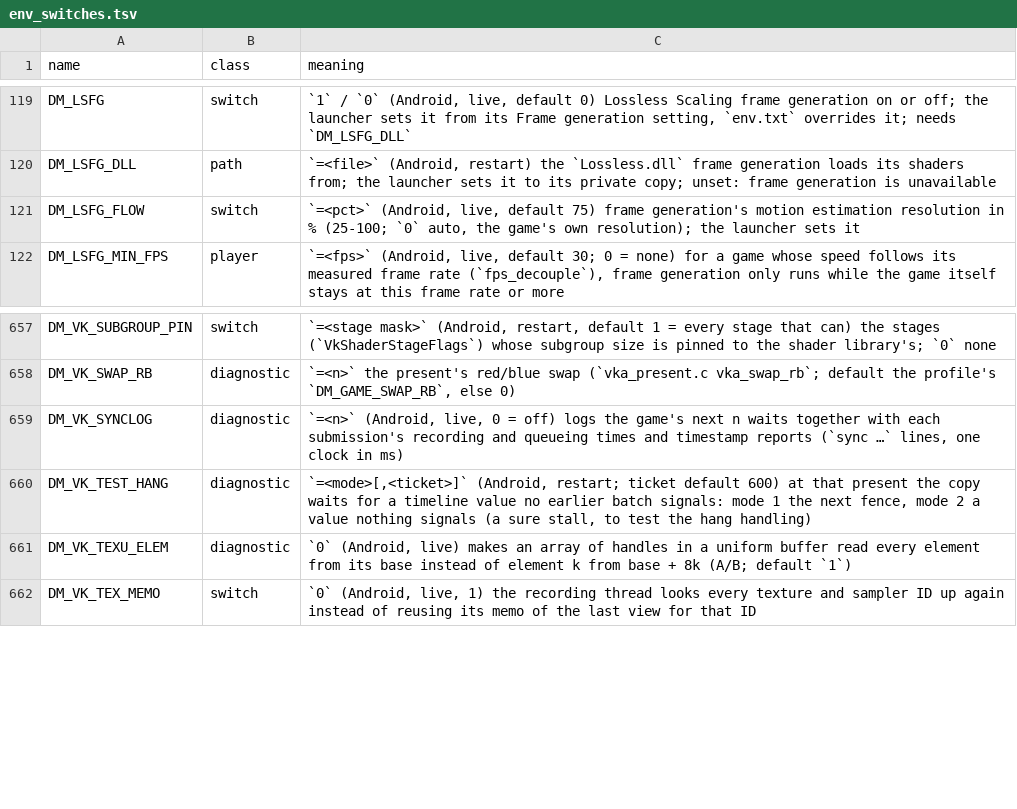
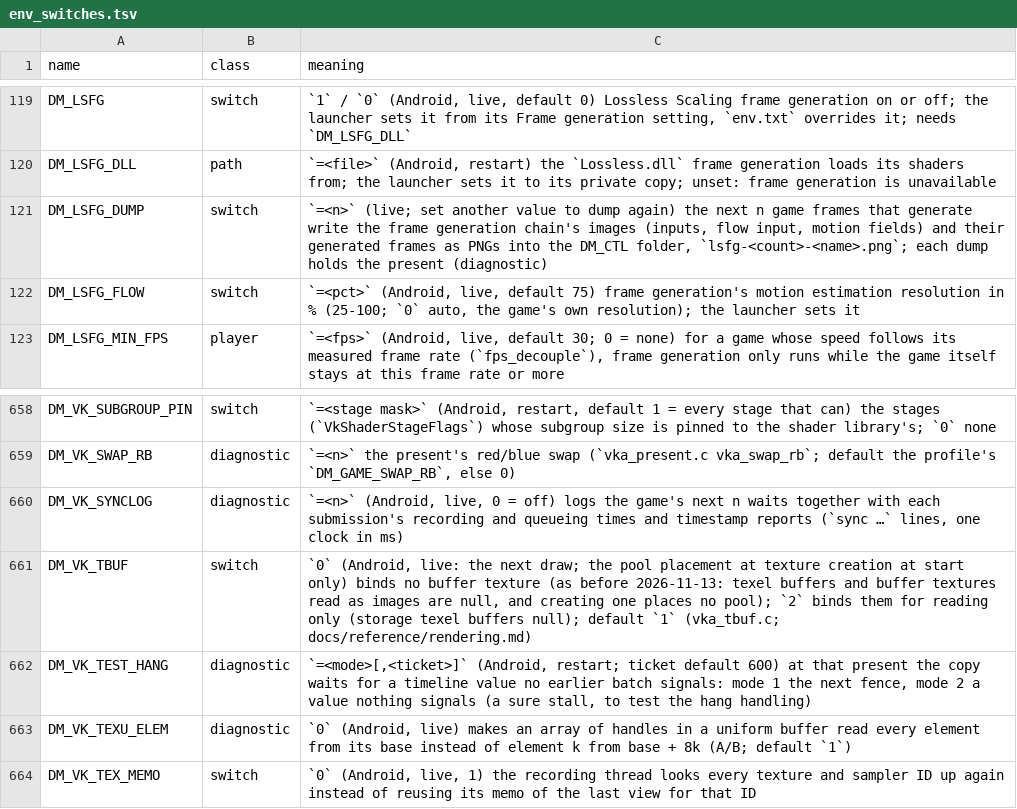
Before and after one commit to P1R4N351/oot-android, a TSV file: docs/env_switches.tsv, drawn as a sheet; only a part is shown, gaps mark what is left out; the diff names each change by its address in the sheet, - before the commit and + after, or states it on an @@ line.

Commit message:
Vulkan replay and translator: images named by the uniform buffer, buffer textures, the layer's frame history

```diff
--- a/docs/env_switches.tsv
+++ b/docs/env_switches.tsv
+row 121: DM_LSFG_DUMP | switch | `=<n>` (live; set another value to dump again) the next n game frames that generate write the frame generation chain's images (inputs, flow input, motion fields) and their generated frames as PNGs into the DM_CTL folder, `lsfg-<count>-<name>.png`; each dump holds the present (diagnostic)
+row 661: DM_VK_TBUF | switch | `0` (Android, live: the next draw; the pool placement at texture creation at start only) binds no buffer texture (as before 2026-11-13: texel buffers and buffer textures read as images are null, and creating one places no pool); `2` binds them for reading only (storage texel buffers null); default `1` (vka_tbuf.c; docs/reference/rendering.md)
```
Also changed, not shown: 40 other files.
